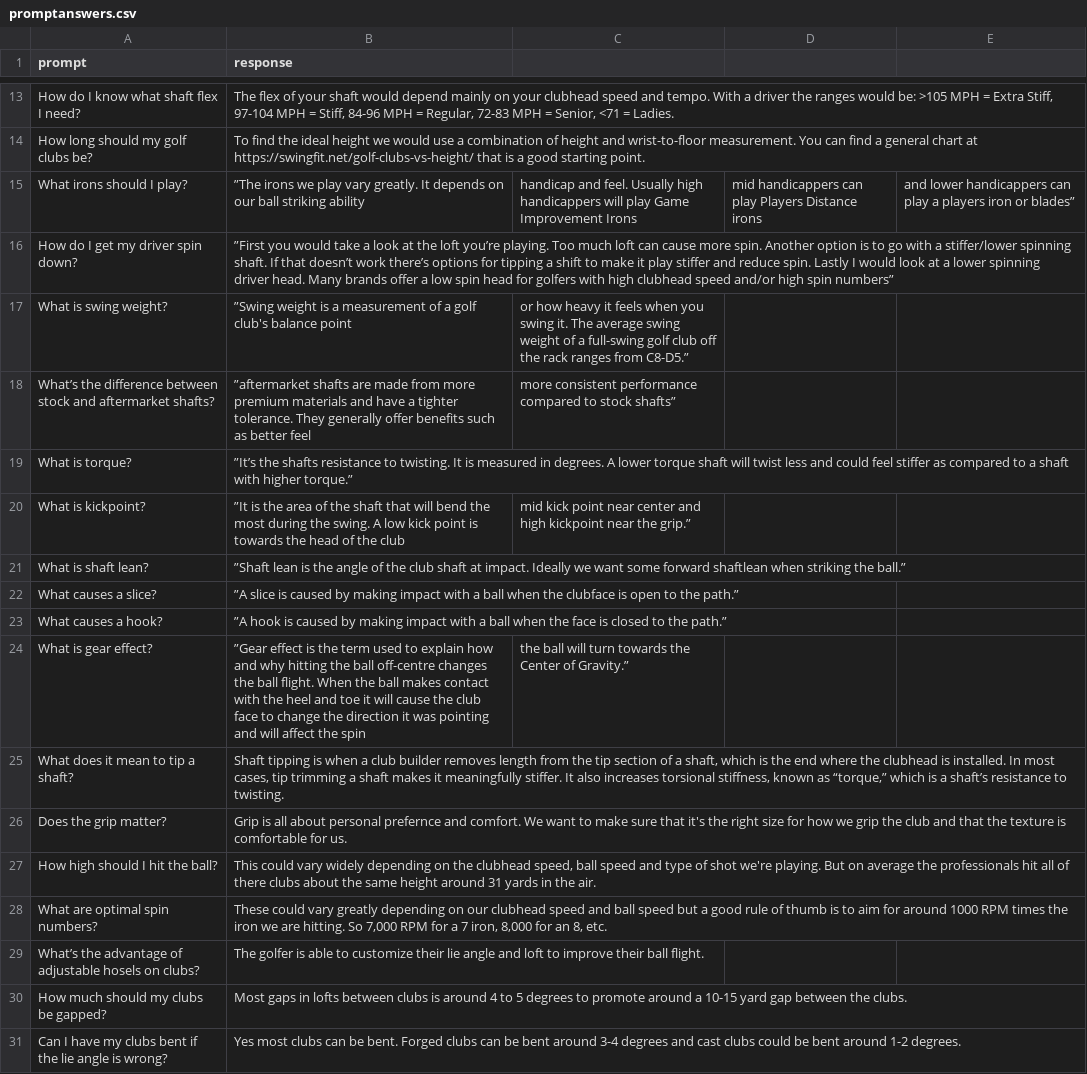
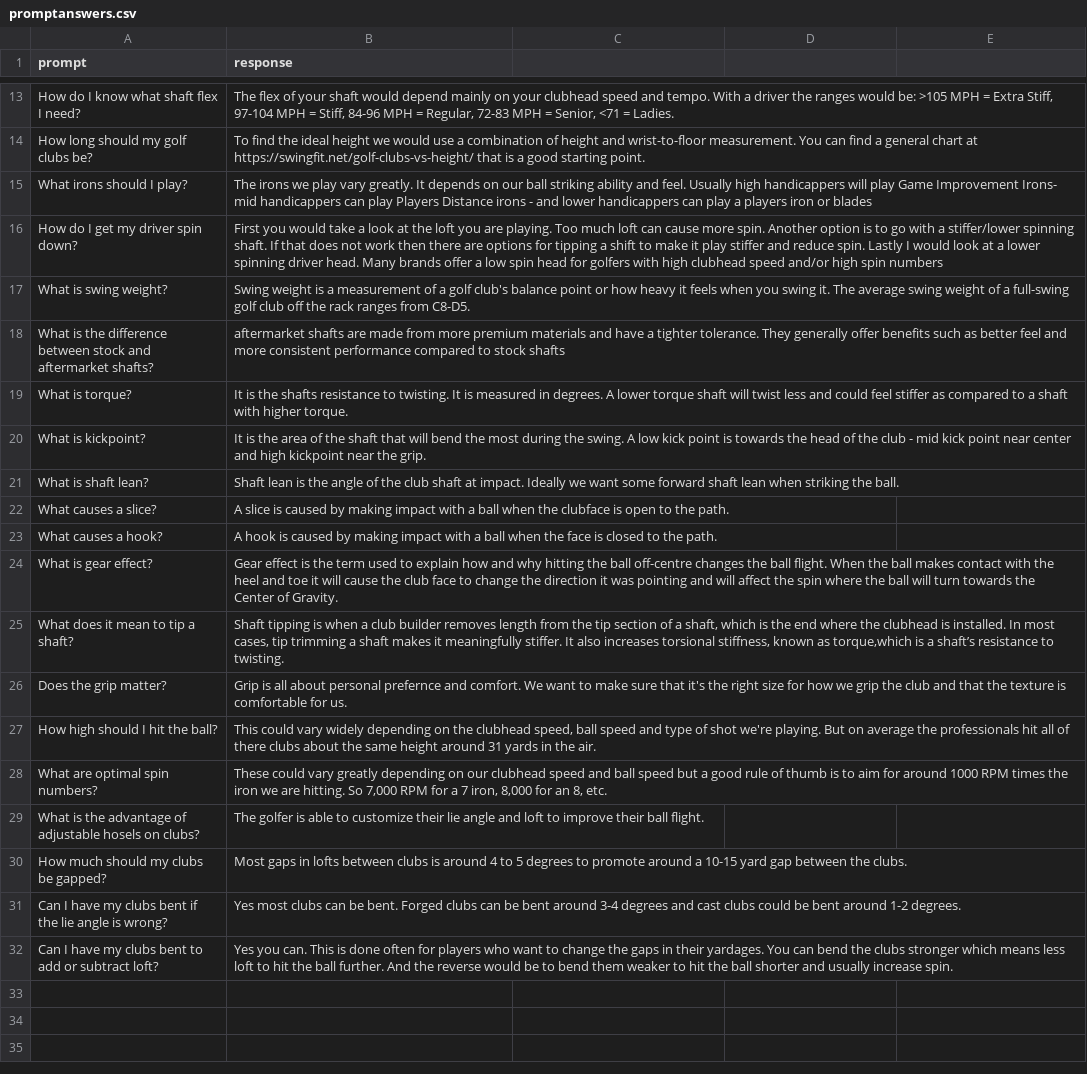
Before and after one commit to williamjcoleman/club-fitter, a CSV file: promptanswers.csv, drawn as a sheet; only a part is shown, gaps mark what is left out; the shorter side is filled out with more unchanged rows; removed rows and columns are numbered as before the commit, all else as after; the diff names each change by its address in the sheet, - before the commit and + after, or states it on an @@ line.

```diff
--- a/promptanswers.csv
+++ b/promptanswers.csv
-B15 (response): ”The irons we play vary greatly. It depends on our ball striking ability
+B15 (response): The irons we play vary greatly. It depends on our ball striking ability and feel. Usually high handicappers will play Game Improvement Irons- mid handicappers can play Players Distance irons - and lower handicappers can play a players iron or blades
-C15: handicap and feel. Usually high handicappers will play Game Improvement Irons
+C15: (empty)
-D15: mid handicappers can play Players Distance irons
+D15: (empty)
-E15: and lower handicappers can play a players iron or blades”
+E15: (empty)
-B16 (response): ”First you would take a look at the loft you’re playing. Too much loft can cause more spin. Another option is to go with a stiffer/lower spinning shaft. If that doesn’t work there’s options for tipping a shift to make it play stiffer and reduce spin. Lastly I would look at a lower spinning driver head. Many brands offer a low spin head for golfers with high clubhead speed and/or high spin numbers”
+B16 (response): First you would take a look at the loft you are playing. Too much loft can cause more spin. Another option is to go with a stiffer/lower spinning shaft. If that does not work then there are options for tipping a shift to make it play stiffer and reduce spin. Lastly I would look at a lower spinning driver head. Many brands offer a low spin head for golfers with high clubhead speed and/or high spin numbers
-B17 (response): ”Swing weight is a measurement of a golf club's balance point
+B17 (response): Swing weight is a measurement of a golf club's balance point or how heavy it feels when you swing it. The average swing weight of a full-swing golf club off the rack ranges from C8-D5.
-C17: or how heavy it feels when you swing it. The average swing weight of a full-swing golf club off the rack ranges from C8-D5.”
+C17: (empty)
-row 18: What’s the difference between stock and aftermarket shafts? | ”aftermarket shafts are made from more premium materials and have a tighter tolerance. They generally offer benefits such as better feel | more consistent performance compared to stock shafts”
+row 18: What is the difference between stock and aftermarket shafts? | aftermarket shafts are made from more premium materials and have a tighter tolerance. They generally offer benefits such as better feel and more consistent performance compared to stock shafts
-B19 (response): ”It’s the shafts resistance to twisting. It is measured in degrees. A lower torque shaft will twist less and could feel stiffer as compared to a shaft with higher torque.”
+B19 (response): It is the shafts resistance to twisting. It is measured in degrees. A lower torque shaft will twist less and could feel stiffer as compared to a shaft with higher torque.
-B20 (response): ”It is the area of the shaft that will bend the most during the swing. A low kick point is towards the head of the club
+B20 (response): It is the area of the shaft that will bend the most during the swing. A low kick point is towards the head of the club - mid kick point near center and high kickpoint near the grip.
-C20: mid kick point near center and high kickpoint near the grip.”
+C20: (empty)
-B21 (response): ”Shaft lean is the angle of the club shaft at impact. Ideally we want some forward shaftlean when striking the ball.”
+B21 (response): Shaft lean is the angle of the club shaft at impact. Ideally we want some forward shaft lean when striking the ball.
-B22 (response): ”A slice is caused by making impact with a ball when the clubface is open to the path.”
+B22 (response): A slice is caused by making impact with a ball when the clubface is open to the path.
-B23 (response): ”A hook is caused by making impact with a ball when the face is closed to the path.”
+B23 (response): A hook is caused by making impact with a ball when the face is closed to the path.
-B24 (response): ”Gear effect is the term used to explain how and why hitting the ball off-centre changes the ball flight. When the ball makes contact with the heel and toe it will cause the club face to change the direction it was pointing and will affect the spin
+B24 (response): Gear effect is the term used to explain how and why hitting the ball off-centre changes the ball flight. When the ball makes contact with the heel and toe it will cause the club face to change the direction it was pointing and will affect the spin where the ball will turn towards the Center of Gravity.
-C24: the ball will turn towards the Center of Gravity.”
+C24: (empty)
-B25 (response): …known as “torque,” which is a…
+B25 (response): …known as torque,which is a…
-A29 (prompt): What’s the advantage…
+A29 (prompt): What is the advantage…
```
Also changed, not shown: 2 other files.
